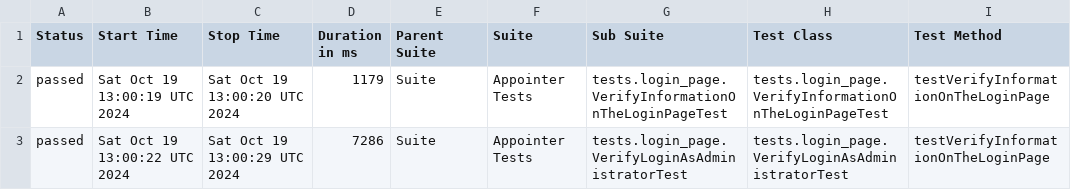
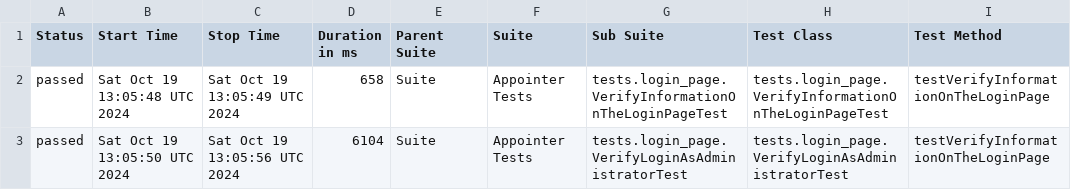
Before and after one commit to vadym-udaltsov/Appointer_Automation, a CSV file: data/suites.csv, drawn as a sheet; only a part is shown; the diff names each change by its address in the sheet, - before the commit and + after, or states it on an @@ line.

```diff
--- a/data/suites.csv
+++ b/data/suites.csv
-B2 (Start Time): Sat Oct 19 13:00:19 UTC 2024
+B2 (Start Time): Sat Oct 19 13:05:48 UTC 2024
-C2 (Stop Time): Sat Oct 19 13:00:20 UTC 2024
+C2 (Stop Time): Sat Oct 19 13:05:49 UTC 2024
-D2 (Duration in ms): 1179
+D2 (Duration in ms): 658
-B3 (Start Time): Sat Oct 19 13:00:22 UTC 2024
+B3 (Start Time): Sat Oct 19 13:05:50 UTC 2024
-C3 (Stop Time): Sat Oct 19 13:00:29 UTC 2024
+C3 (Stop Time): Sat Oct 19 13:05:56 UTC 2024
-D3 (Duration in ms): 7286
+D3 (Duration in ms): 6104
```
Also changed, not shown: 19 other files.
